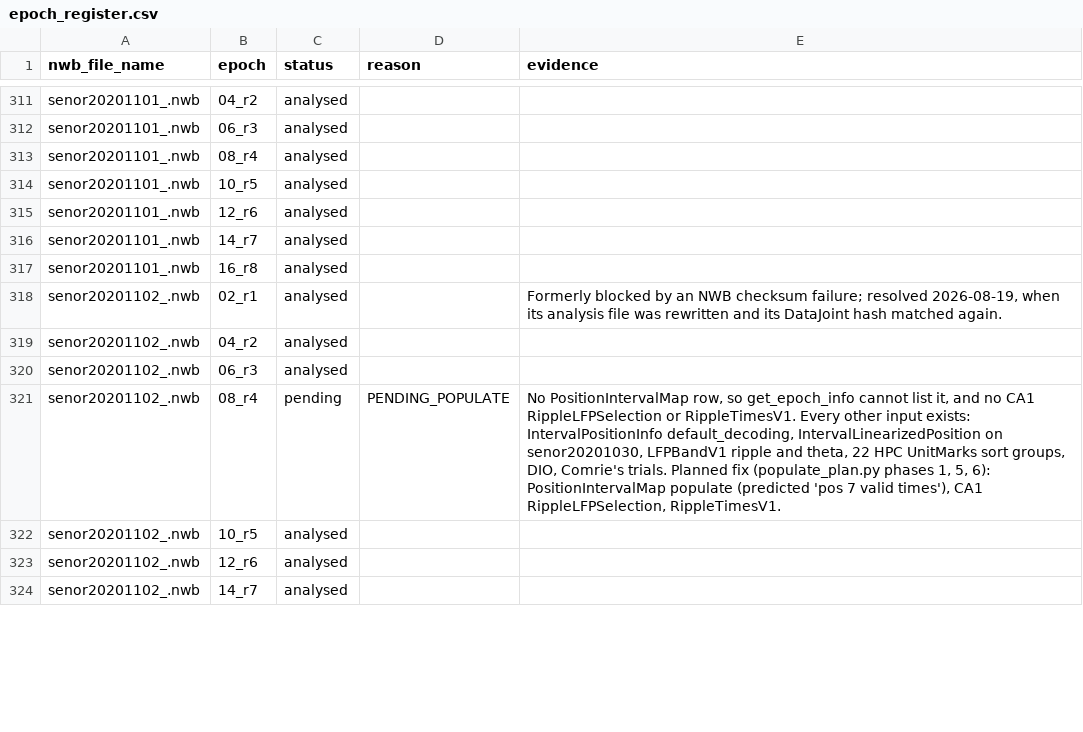
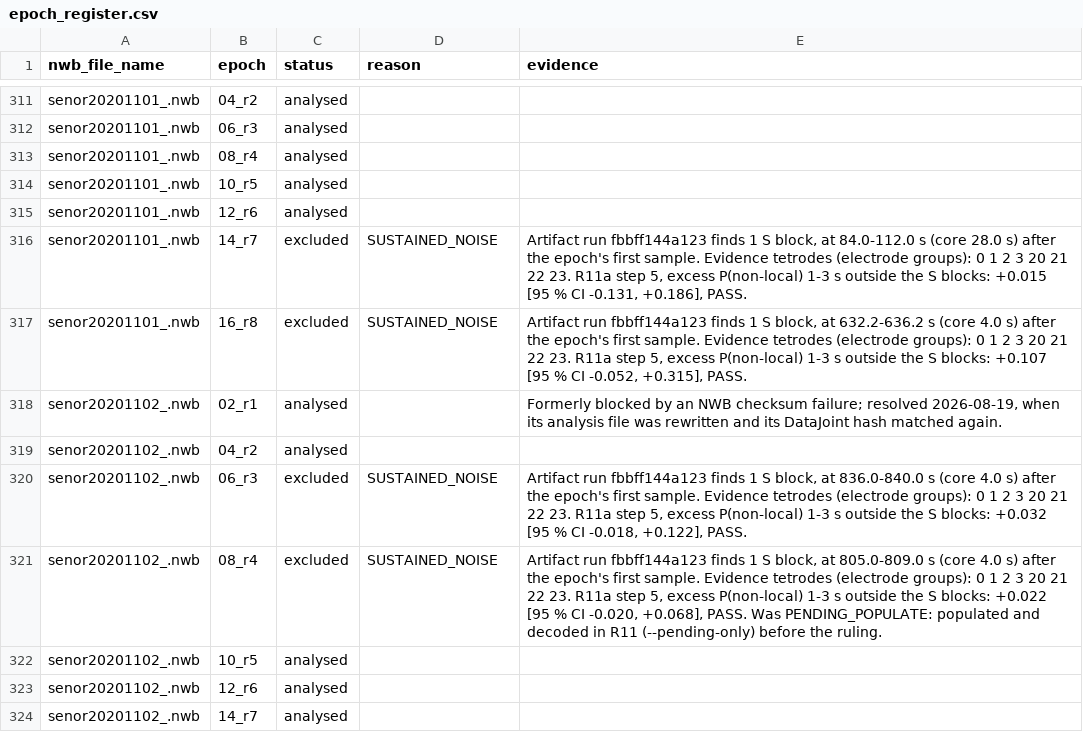
Before and after one commit to edeno/continuum-swr-replay, a CSV file: src/continuum_swr_replay/data_loaders/epoch_register.csv, drawn as a sheet; only a part is shown, gaps mark what is left out; the diff covers the shown part only.

```diff
--- a/src/continuum_swr_replay/data_loaders/epoch_register.csv
+++ b/src/continuum_swr_replay/data_loaders/epoch_register.csv
@@ -315,8 +315,8 @@ senor20201101_.nwb,10_r5,analysed,,
 senor20201101_.nwb,12_r6,analysed,,
-senor20201101_.nwb,14_r7,analysed,,
-senor20201101_.nwb,16_r8,analysed,,
+senor20201101_.nwb,14_r7,excluded,SUSTAINED_NOISE,"Artifact run fbbff144a123 finds 1 S block, at 84.0-112.0 s (core 28.0 s) after the epoch's first sample. Evidence tetrodes (electrode groups): 0 1 2 3 20 21 22 23. R11a step 5, excess P(non-local) 1-3 s outside the S blocks: +0.015 [95 % CI -0.131, +0.186], PASS."
+senor20201101_.nwb,16_r8,excluded,SUSTAINED_NOISE,"Artifact run fbbff144a123 finds 1 S block, at 632.2-636.2 s (core 4.0 s) after the epoch's first sample. Evidence tetrodes (electrode groups): 0 1 2 3 20 21 22 23. R11a step 5, excess P(non-local) 1-3 s outside the S blocks: +0.107 [95 % CI -0.052, +0.315], PASS."
 senor20201102_.nwb,02_r1,analysed,,"Formerly blocked by an NWB checksum failure; resolved 2026-08-19, when its analysis file was rewritten and its DataJoint hash matched again."
 senor20201102_.nwb,04_r2,analysed,,
-senor20201102_.nwb,06_r3,analysed,,
-senor20201102_.nwb,08_r4,pending,PENDING_POPULATE,"No PositionIntervalMap row, so get_epoch_info cannot list it, and no CA1 RippleLFPSelection or RippleTimesV1. Every other input exists: IntervalPositionInfo default_decoding, IntervalLinearizedPosition on senor20201030, LFPBandV1 ripple and theta, 22 HPC UnitMarks sort groups, DIO, Comrie's trials. Planned fix (populate_plan.py phases 1, 5, 6): PositionIntervalMap populate (predicted 'pos 7 valid times'), CA1 RippleLFPSelection, RippleTimesV1."
+senor20201102_.nwb,06_r3,excluded,SUSTAINED_NOISE,"Artifact run fbbff144a123 finds 1 S block, at 836.0-840.0 s (core 4.0 s) after the epoch's first sample. Evidence tetrodes (electrode groups): 0 1 2 3 20 21 22 23. R11a step 5, excess P(non-local) 1-3 s outside the S blocks: +0.032 [95 % CI -0.018, +0.122], PASS."
+senor20201102_.nwb,08_r4,excluded,SUSTAINED_NOISE,"Artifact run fbbff144a123 finds 1 S block, at 805.0-809.0 s (core 4.0 s) after the epoch's first sample. Evidence tetrodes (electrode groups): 0 1 2 3 20 21 22 23. R11a step 5, excess P(non-local) 1-3 s outside the S blocks: +0.022 [95 % CI -0.020, +0.068], PASS. Was PENDING_POPULATE: populated and decoded in R11 (--pending-only) before the ruling."
 senor20201102_.nwb,10_r5,analysed,,
```
Also changed, not shown: 27 edited cells elsewhere in this file, 1 other file.
